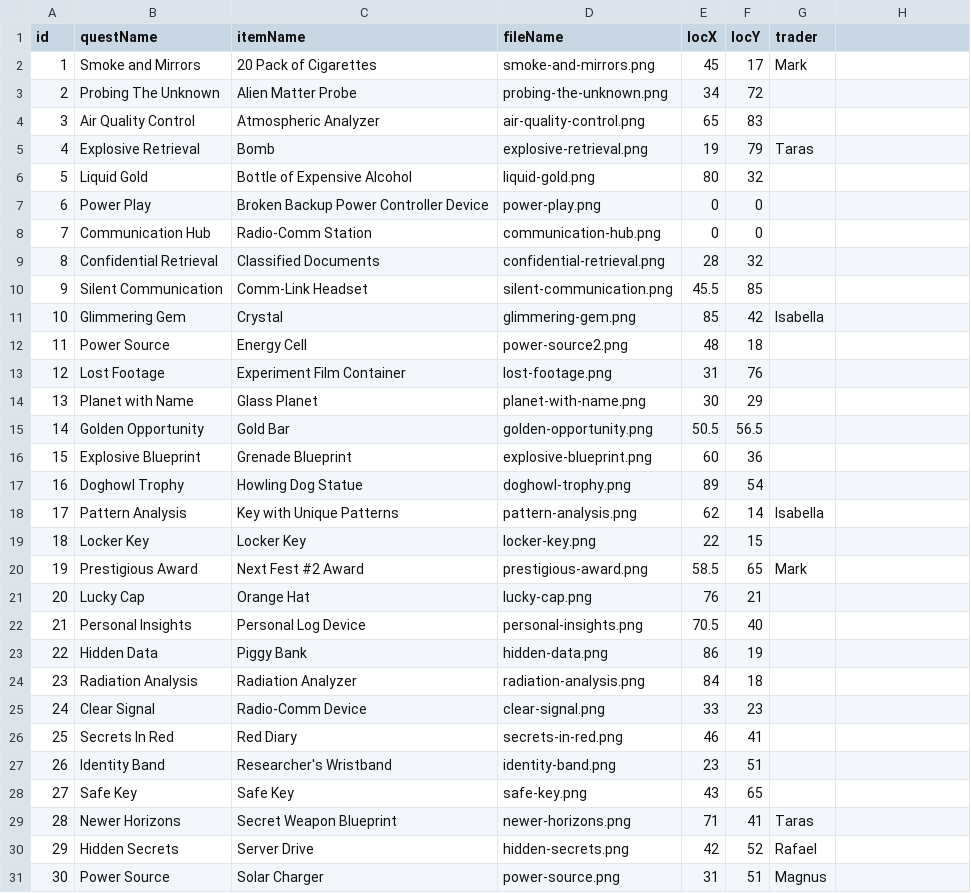
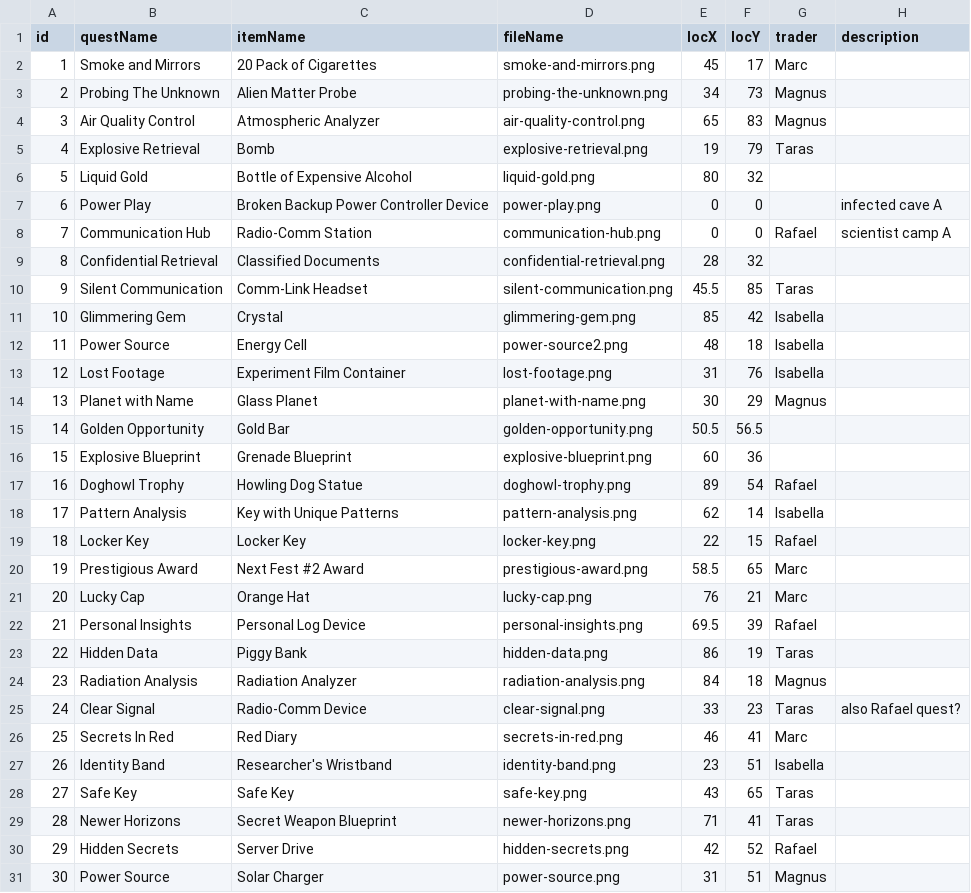
Before and after one commit to capitoneo/capitoneo.github.io, a TSV file: game/lze/map/turion.tsv, drawn as a sheet; only a part is shown; the diff covers the shown part only.

Commit message:
add-loc-names (#5)
added room and location names, Classified Papers location and minor fixes and improvements

```diff
--- a/game/lze/map/turion.tsv
+++ b/game/lze/map/turion.tsv
@@ -1,4 +1,4 @@
-id	questName	itemName	fileName	locX	locY	trader
-1	Smoke and Mirrors	20 Pack of Cigarettes	smoke-and-mirrors.png	45	17	Mark
-2	Probing The Unknown	Alien Matter Probe	probing-the-unknown.png	34	72	
-3	Air Quality Control	Atmospheric Analyzer	air-quality-control.png	65	83	
+id	questName	itemName	fileName	locX	locY	trader	description
+1	Smoke and Mirrors	20 Pack of Cigarettes	smoke-and-mirrors.png	45	17	Marc	
+2	Probing The Unknown	Alien Matter Probe	probing-the-unknown.png	34	73	Magnus	
+3	Air Quality Control	Atmospheric Analyzer	air-quality-control.png	65	83	Magnus	
@@ -7,2 +7,2 @@ id	questName	itemName	fileName	locX	locY	trader
-6	Power Play	Broken Backup Power Controller Device	power-play.png	0	0	
-7	Communication Hub	Radio-Comm Station	communication-hub.png	0	0	
+6	Power Play	Broken Backup Power Controller Device	power-play.png	0	0		infected cave A
+7	Communication Hub	Radio-Comm Station	communication-hub.png	0	0	Rafael	scientist camp A
@@ -10 +10 @@ id	questName	itemName	fileName	locX	locY	trader
-9	Silent Communication	Comm-Link Headset	silent-communication.png	45.5	85	
+9	Silent Communication	Comm-Link Headset	silent-communication.png	45.5	85	Taras	
@@ -12,3 +12,3 @@ id	questName	itemName	fileName	locX	locY	trader
-11	Power Source	Energy Cell	power-source2.png	48	18	
-12	Lost Footage	Experiment Film Container	lost-footage.png	31	76	
-13	Planet with Name	Glass Planet	planet-with-name.png	30	29	
+11	Power Source	Energy Cell	power-source2.png	48	18	Isabella	
+12	Lost Footage	Experiment Film Container	lost-footage.png	31	76	Isabella	
+13	Planet with Name	Glass Planet	planet-with-name.png	30	29	Magnus	
@@ -17 +17 @@ id	questName	itemName	fileName	locX	locY	trader
-16	Doghowl Trophy	Howling Dog Statue	doghowl-trophy.png	89	54	
+16	Doghowl Trophy	Howling Dog Statue	doghowl-trophy.png	89	54	Rafael	
@@ -19,10 +19,10 @@ id	questName	itemName	fileName	locX	locY	trader
-18	Locker Key	Locker Key	locker-key.png	22	15	
-19	Prestigious Award	Next Fest #2 Award	prestigious-award.png	58.5	65	Mark
-20	Lucky Cap	Orange Hat	lucky-cap.png	76	21	
-21	Personal Insights	Personal Log Device	personal-insights.png	70.5	40	
-22	Hidden Data	Piggy Bank	hidden-data.png	86	19	
-23	Radiation Analysis	Radiation Analyzer	radiation-analysis.png	84	18	
-24	Clear Signal	Radio-Comm Device	clear-signal.png	33	23	
-25	Secrets In Red	Red Diary	secrets-in-red.png	46	41	
-26	Identity Band	Researcher's Wristband	identity-band.png	23	51	
-27	Safe Key	Safe Key	safe-key.png	43	65	
+18	Locker Key	Locker Key	locker-key.png	22	15	Rafael	
+19	Prestigious Award	Next Fest #2 Award	prestigious-award.png	58.5	65	Marc	
+20	Lucky Cap	Orange Hat	lucky-cap.png	76	21	Marc	
+21	Personal Insights	Personal Log Device	personal-insights.png	69.5	39	Rafael	
+22	Hidden Data	Piggy Bank	hidden-data.png	86	19	Taras	
+23	Radiation Analysis	Radiation Analyzer	radiation-analysis.png	84	18	Magnus	
+24	Clear Signal	Radio-Comm Device	clear-signal.png	33	23	Taras	also Rafael quest?
+25	Secrets In Red	Red Diary	secrets-in-red.png	46	41	Marc	
+26	Identity Band	Researcher's Wristband	identity-band.png	23	51	Isabella	
+27	Safe Key	Safe Key	safe-key.png	43	65	Taras	
```
Also changed, not shown: 5 edited cells elsewhere in this file, 3 other files.
